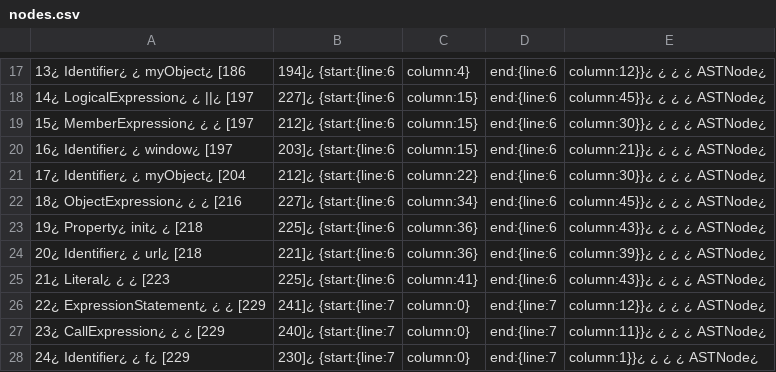
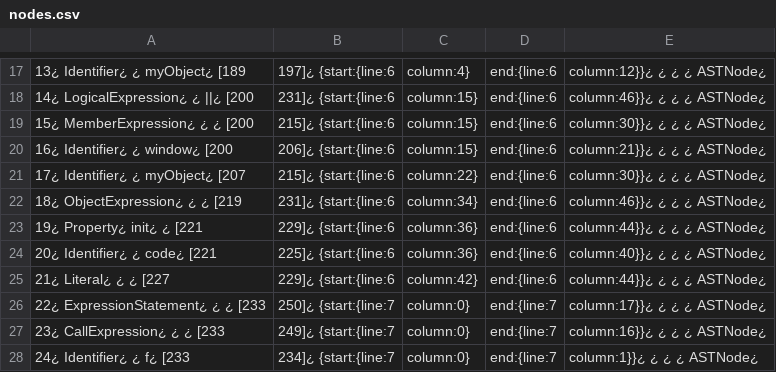
Before and after one commit to pseudorandomuser/JAW, a CSV file: hpg_construction/outputs/dom_clobbering/examples/eval/nodes.csv, drawn as a sheet; only a part is shown, gaps mark what is left out; the diff covers the shown part only; the diff names each change by its address in the sheet, - before the commit and + after, or states it on an @@ line.

```diff
--- a/hpg_construction/outputs/dom_clobbering/examples/eval/nodes.csv
+++ b/hpg_construction/outputs/dom_clobbering/examples/eval/nodes.csv
-A17: 13¿ Identifier¿ ¿ myObject¿ [186
+A17: 13¿ Identifier¿ ¿ myObject¿ [189
-B17: 194]¿ {start:{line:6
+B17: 197]¿ {start:{line:6
-A18: 14¿ LogicalExpression¿ ¿ ||¿ [197
+A18: 14¿ LogicalExpression¿ ¿ ||¿ [200
-B18: 227]¿ {start:{line:6
+B18: 231]¿ {start:{line:6
-E18: column:45}}¿ ¿ ¿ ¿ ASTNode¿
+E18: column:46}}¿ ¿ ¿ ¿ ASTNode¿
-A19: 15¿ MemberExpression¿ ¿ ¿ [197
+A19: 15¿ MemberExpression¿ ¿ ¿ [200
-B19: 212]¿ {start:{line:6
+B19: 215]¿ {start:{line:6
-A20: 16¿ Identifier¿ ¿ window¿ [197
+A20: 16¿ Identifier¿ ¿ window¿ [200
-B20: 203]¿ {start:{line:6
+B20: 206]¿ {start:{line:6
-A21: 17¿ Identifier¿ ¿ myObject¿ [204
+A21: 17¿ Identifier¿ ¿ myObject¿ [207
-B21: 212]¿ {start:{line:6
+B21: 215]¿ {start:{line:6
-A22: 18¿ ObjectExpression¿ ¿ ¿ [216
+A22: 18¿ ObjectExpression¿ ¿ ¿ [219
-B22: 227]¿ {start:{line:6
+B22: 231]¿ {start:{line:6
-E22: column:45}}¿ ¿ ¿ ¿ ASTNode¿
+E22: column:46}}¿ ¿ ¿ ¿ ASTNode¿
-A23: 19¿ Property¿ init¿ ¿ [218
+A23: 19¿ Property¿ init¿ ¿ [221
-B23: 225]¿ {start:{line:6
+B23: 229]¿ {start:{line:6
-E23: column:43}}¿ ¿ ¿ ¿ ASTNode¿
+E23: column:44}}¿ ¿ ¿ ¿ ASTNode¿
-A24: 20¿ Identifier¿ ¿ url¿ [218
+A24: 20¿ Identifier¿ ¿ code¿ [221
-B24: 221]¿ {start:{line:6
+B24: 225]¿ {start:{line:6
-E24: column:39}}¿ ¿ ¿ ¿ ASTNode¿
+E24: column:40}}¿ ¿ ¿ ¿ ASTNode¿
-A25: 21¿ Literal¿ ¿ ¿ [223
+A25: 21¿ Literal¿ ¿ ¿ [227
-B25: 225]¿ {start:{line:6
+B25: 229]¿ {start:{line:6
-C25: column:41}
+C25: column:42}
-E25: column:43}}¿ ¿ ¿ ¿ ASTNode¿
+E25: column:44}}¿ ¿ ¿ ¿ ASTNode¿
-A26: 22¿ ExpressionStatement¿ ¿ ¿ [229
+A26: 22¿ ExpressionStatement¿ ¿ ¿ [233
-B26: 241]¿ {start:{line:7
+B26: 250]¿ {start:{line:7
-E26: column:12}}¿ ¿ ¿ ¿ ASTNode¿
+E26: column:17}}¿ ¿ ¿ ¿ ASTNode¿
-A27: 23¿ CallExpression¿ ¿ ¿ [229
+A27: 23¿ CallExpression¿ ¿ ¿ [233
-B27: 240]¿ {start:{line:7
+B27: 249]¿ {start:{line:7
-E27: column:11}}¿ ¿ ¿ ¿ ASTNode¿
+E27: column:16}}¿ ¿ ¿ ¿ ASTNode¿
-A28: 24¿ Identifier¿ ¿ f¿ [229
+A28: 24¿ Identifier¿ ¿ f¿ [233
-B28: 230]¿ {start:{line:7
+B28: 234]¿ {start:{line:7
```
Also changed, not shown: 4 added rows, 2 removed rows and 30 edited cells elsewhere in this file, hpg_construction/outputs/dom_clobbering/examples/eval/rels.csv, 6 other files.
